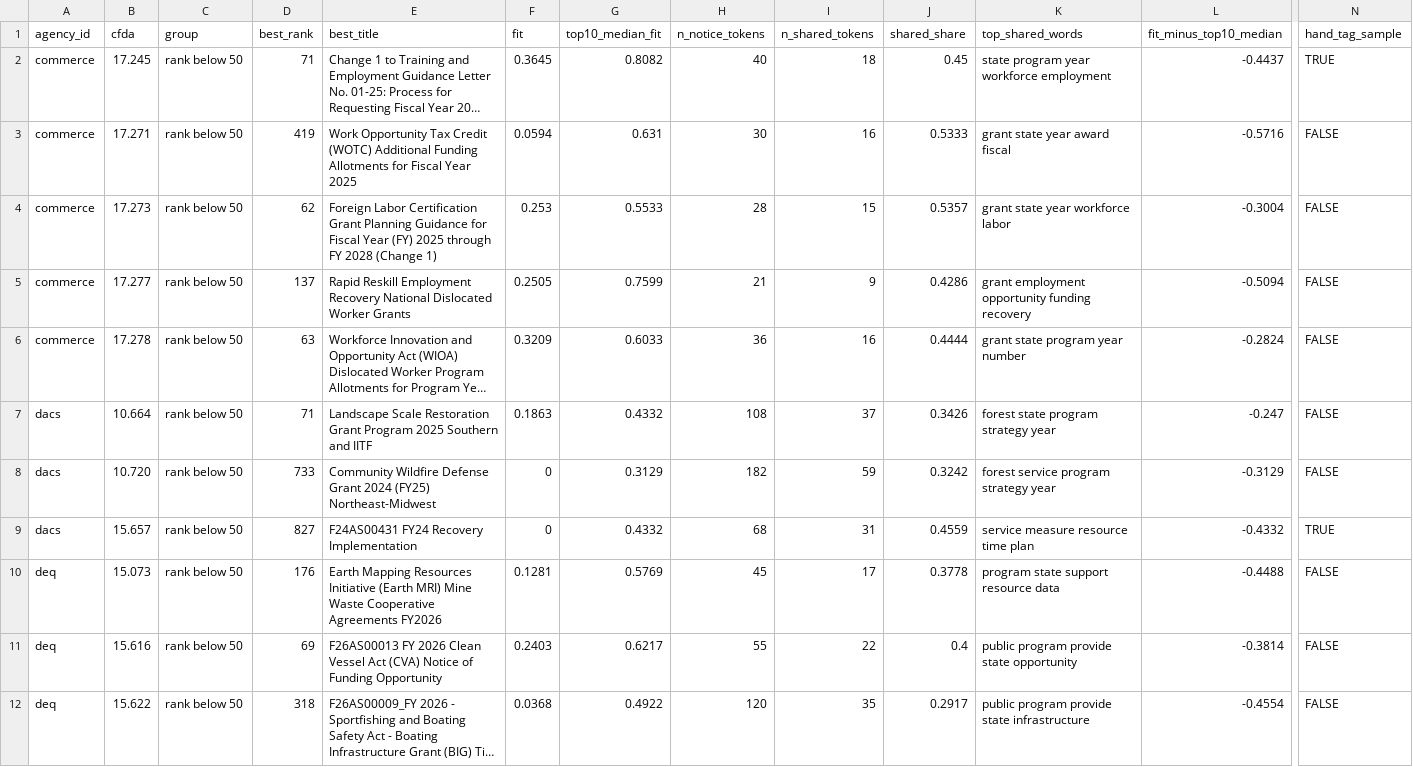
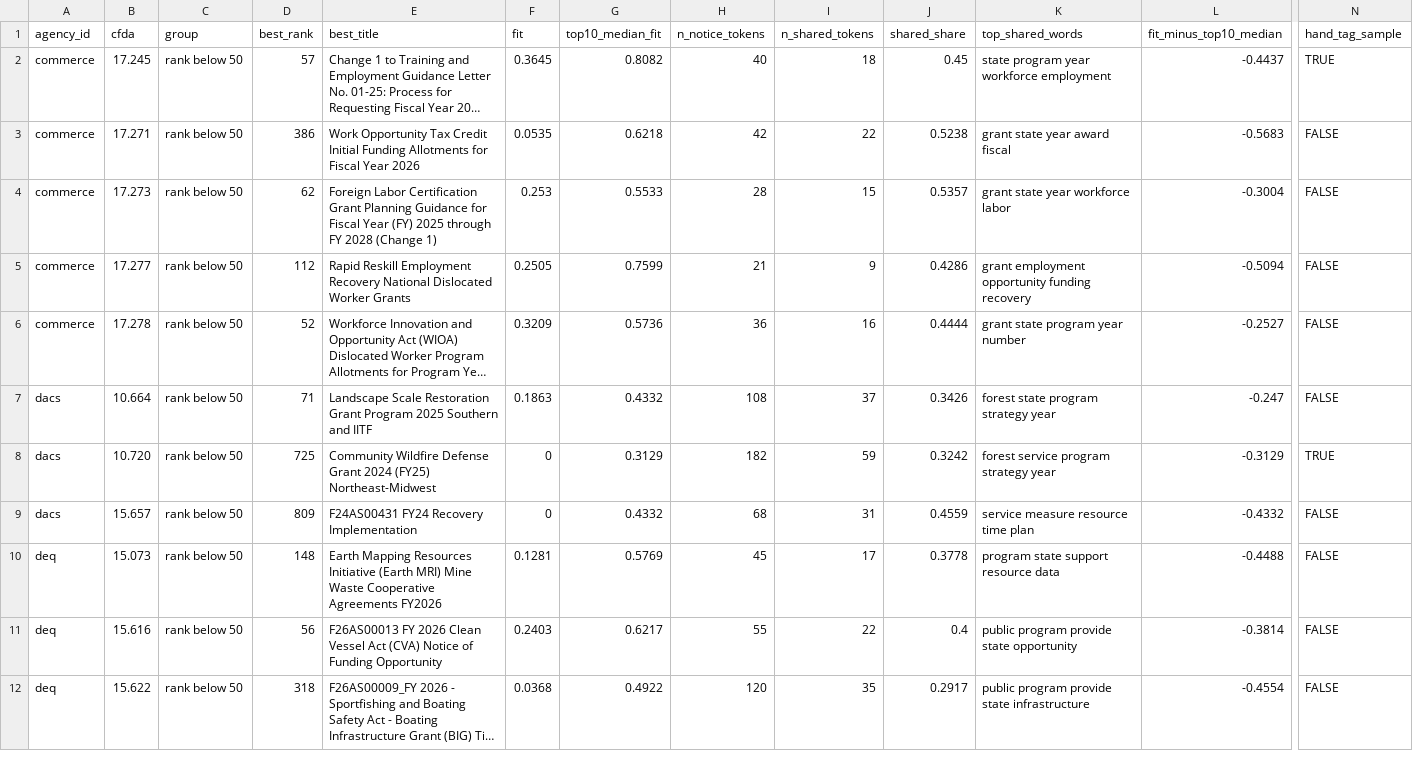
Before and after one commit to KApolloL/SolveAThon_2026, a CSV file: Finalists/data/processed/backtest_keyword_gap.csv, drawn as a sheet; only a part is shown, gaps mark what is left out; long unchanged cells end in …; the diff covers the shown part only; the diff names each change by its address in the sheet, - before the commit and + after, or states it on an @@ line.

```diff
--- a/Finalists/data/processed/backtest_keyword_gap.csv
+++ b/Finalists/data/processed/backtest_keyword_gap.csv
-D2 (best_rank): 71
+D2 (best_rank): 57
-D3 (best_rank): 419
+D3 (best_rank): 386
-E3 (best_title): …Tax Credit (WOTC) Additional Funding Allotments for Fiscal Year 2025
+E3 (best_title): …Tax Credit Initial Funding Allotments for Fiscal Year 2026
-F3 (fit): 0.0594
+F3 (fit): 0.0535
-G3 (top10_median_fit): 0.631
+G3 (top10_median_fit): 0.6218
-H3 (n_notice_tokens): 30
+H3 (n_notice_tokens): 42
-I3 (n_shared_tokens): 16
+I3 (n_shared_tokens): 22
-J3 (shared_share): 0.5333
+J3 (shared_share): 0.5238
-L3 (fit_minus_top10_median): -0.5716
+L3 (fit_minus_top10_median): -0.5683
-D5 (best_rank): 137
+D5 (best_rank): 112
-D6 (best_rank): 63
+D6 (best_rank): 52
-G6 (top10_median_fit): 0.6033
+G6 (top10_median_fit): 0.5736
-L6 (fit_minus_top10_median): -0.2824
+L6 (fit_minus_top10_median): -0.2527
-D8 (best_rank): 733
+D8 (best_rank): 725
-N8 (hand_tag_sample): FALSE
+N8 (hand_tag_sample): TRUE
-D9 (best_rank): 827
+D9 (best_rank): 809
-N9 (hand_tag_sample): TRUE
+N9 (hand_tag_sample): FALSE
-D10 (best_rank): 176
+D10 (best_rank): 148
-D11 (best_rank): 69
+D11 (best_rank): 56
```
Also changed, not shown: 3 removed rows and 61 edited cells elsewhere in this file, Finalists/data/manual/criteria.csv, Finalists/data/processed/backtest_misses.csv, 16 other files.
